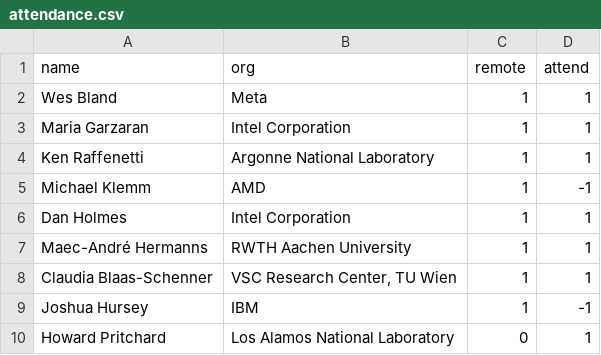
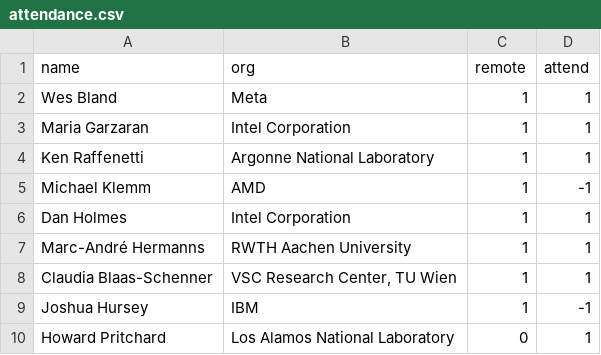
Before and after one commit to mpi-forum/mpi-forum.github.io, a CSV file: _data/meetings/2023/03/attendance.csv, drawn as a sheet; only a part is shown.

```diff
--- a/_data/meetings/2023/03/attendance.csv
+++ b/_data/meetings/2023/03/attendance.csv
@@ -6,3 +6,3 @@
 "Dan Holmes","Intel Corporation","1","1"
-"Maec-André Hermanns","RWTH Aachen University","1","1"
+"Marc-André Hermanns","RWTH Aachen University","1","1"
 "Claudia Blaas-Schenner","VSC Research Center, TU Wien","1","1"
```
Also changed, not shown: _data/meetings/2021/06/attendance.csv, _data/meetings/2022/12/attendance.csv.
